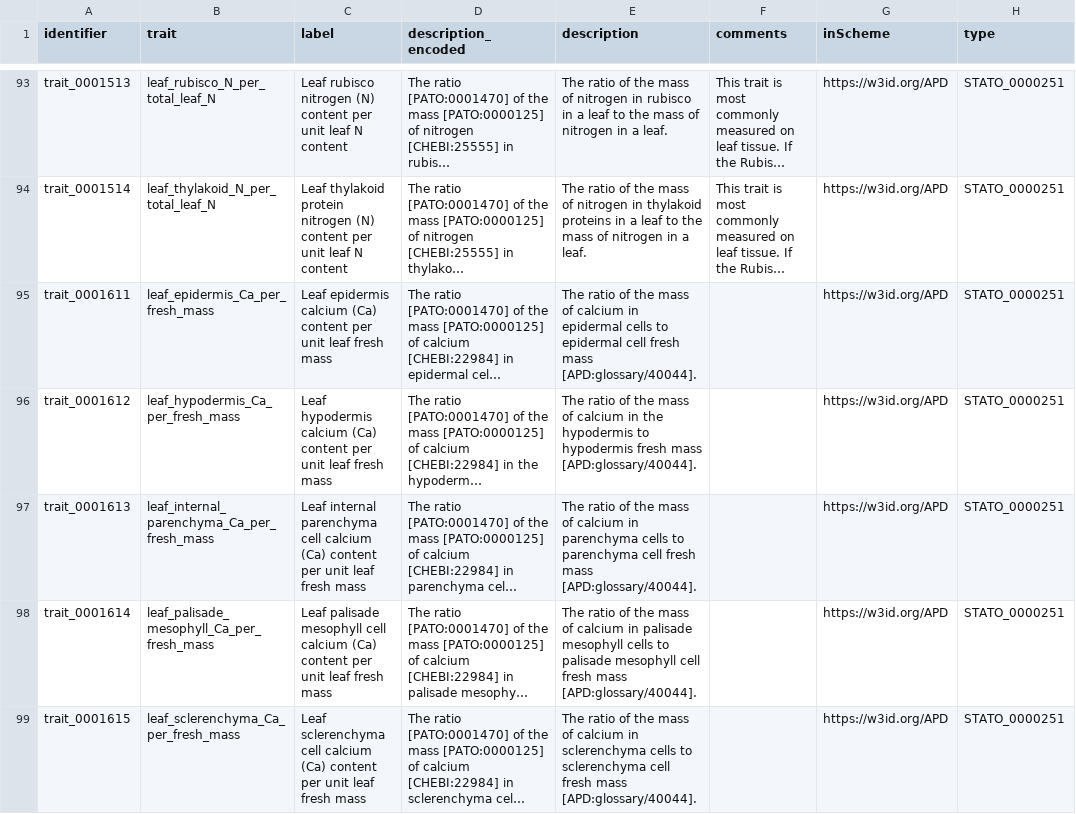
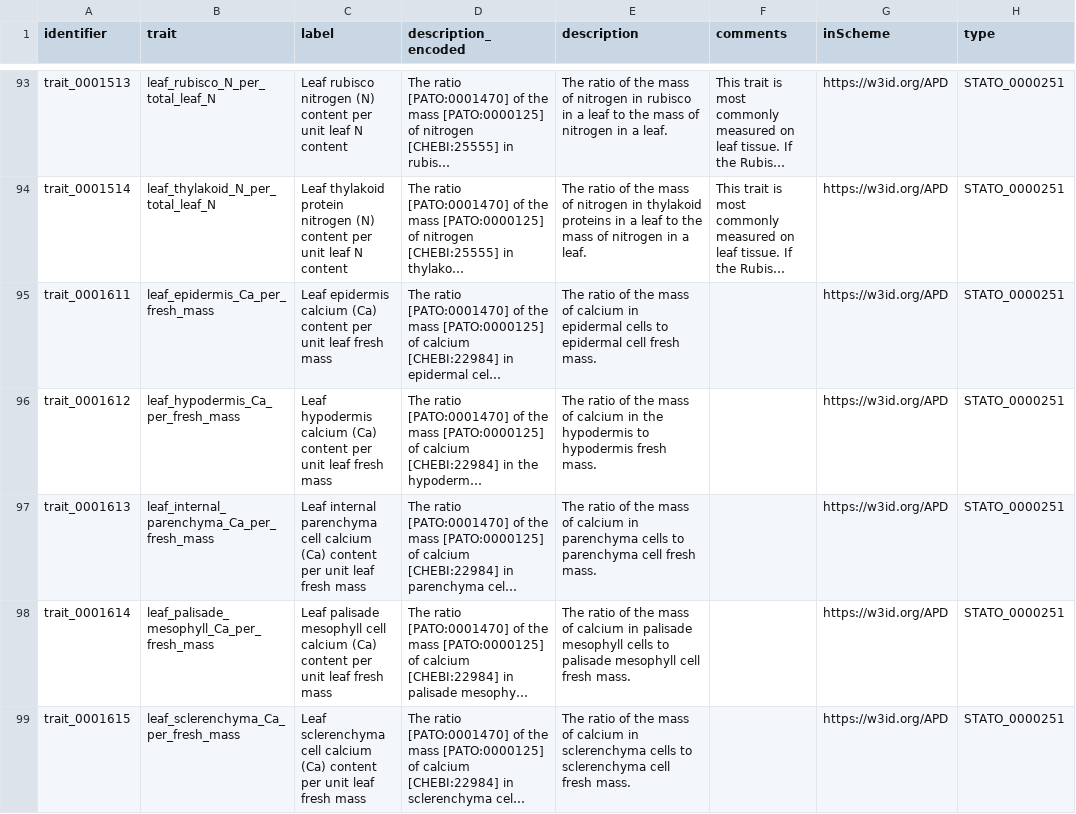
Before and after one commit to traitecoevo/APD, a CSV file: data/APD_traits.csv, drawn as a sheet; only a part is shown, gaps mark what is left out; long unchanged cells end in …; the diff covers the shown part only; the diff names each change by its address in the sheet, - before the commit and + after, or states it on an @@ line.

Commit message:
Update APD_traits.csv
Manually removing additional references to APD glossary terms that weren't caught by automated processing

```diff
--- a/data/APD_traits.csv
+++ b/data/APD_traits.csv
-E95 (description): …cell fresh mass [APD:glossary/40044].
+E95 (description): …cell fresh mass.
-E96 (description): …hypodermis fresh mass [APD:glossary/40044].
+E96 (description): …hypodermis fresh mass.
-E97 (description): …cell fresh mass [APD:glossary/40044].
+E97 (description): …cell fresh mass.
-E98 (description): …cell fresh mass [APD:glossary/40044].
+E98 (description): …cell fresh mass.
-E99 (description): …cell fresh mass [APD:glossary/40044].
+E99 (description): …cell fresh mass.
```
Also changed, not shown: 13 edited cells elsewhere in this file.
